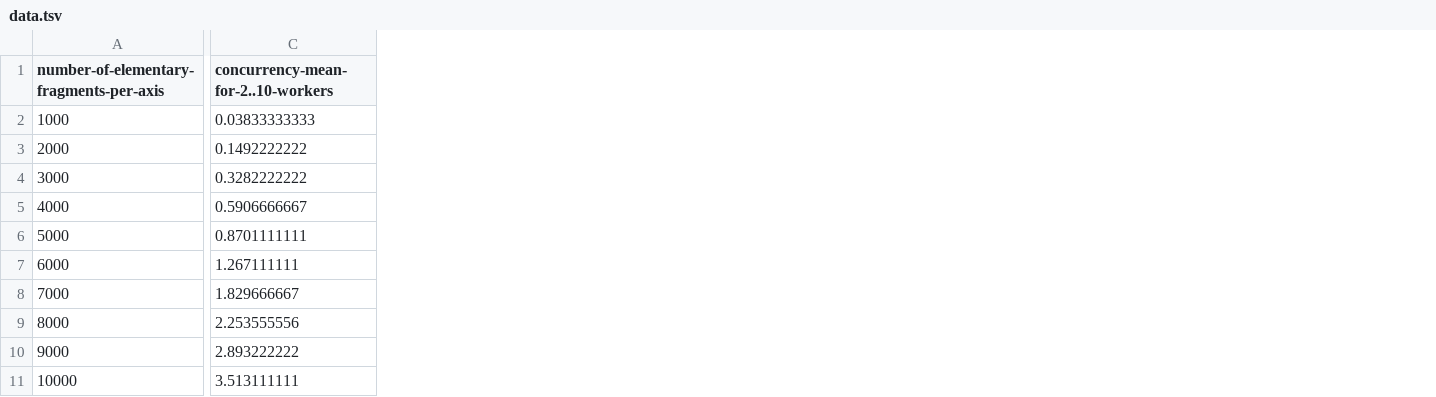
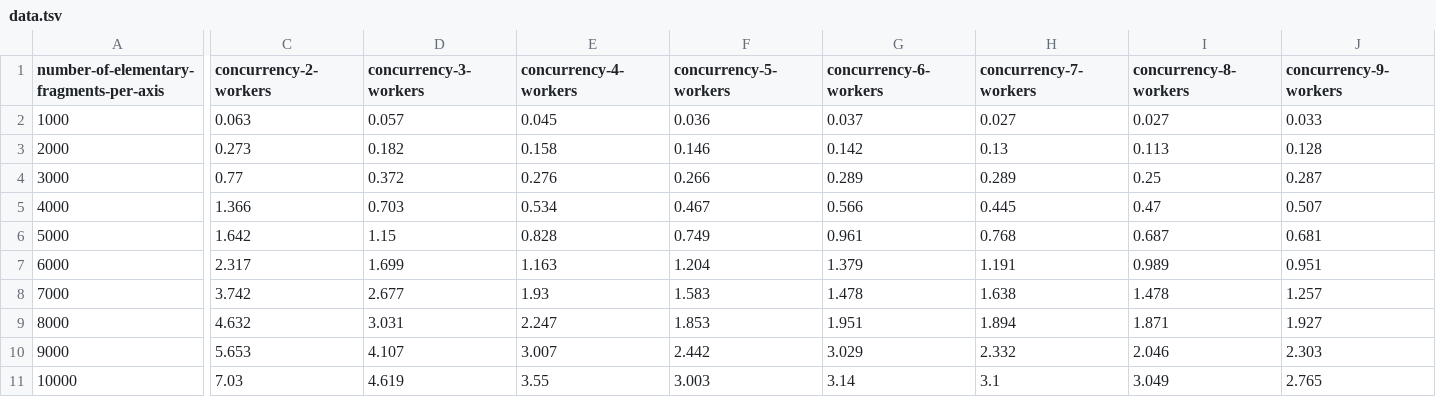
Before and after one commit to zeionara/river, a TSV file: corpora/sphere-volume-time-plot/data.tsv, drawn as a sheet; only a part is shown, gaps mark what is left out; removed rows and columns are numbered as before the commit, all else as after; the diff covers the shown part only; the diff names each change by its address in the sheet, - before the commit and + after, or states it on an @@ line.

```diff
--- a/corpora/sphere-volume-time-plot/data.tsv
+++ b/corpora/sphere-volume-time-plot/data.tsv
-column C, rows 1-11: concurrency-mean-for-2..10-workers | 0.03833333333 | 0.1492222222 | 0.3282222222 | 0.5906666667 | 0.8701111111 | 1.267111111 | 1.829666667 | 2.253555556 | 2.893222222 | 3.513111111
+column C (concurrency-2-workers), rows 2-11: 0.063 | 0.273 | 0.77 | 1.366 | 1.642 | 2.317 | 3.742 | 4.632 | 5.653 | 7.03
+column D (concurrency-3-workers), rows 2-11: 0.057 | 0.182 | 0.372 | 0.703 | 1.15 | 1.699 | 2.677 | 3.031 | 4.107 | 4.619
+column E (concurrency-4-workers), rows 2-11: 0.045 | 0.158 | 0.276 | 0.534 | 0.828 | 1.163 | 1.93 | 2.247 | 3.007 | 3.55
+column F (concurrency-5-workers), rows 2-11: 0.036 | 0.146 | 0.266 | 0.467 | 0.749 | 1.204 | 1.583 | 1.853 | 2.442 | 3.003
+column G (concurrency-6-workers), rows 2-11: 0.037 | 0.142 | 0.289 | 0.566 | 0.961 | 1.379 | 1.478 | 1.951 | 3.029 | 3.14
+column H (concurrency-7-workers), rows 2-11: 0.027 | 0.13 | 0.289 | 0.445 | 0.768 | 1.191 | 1.638 | 1.894 | 2.332 | 3.1
+column I (concurrency-8-workers), rows 2-11: 0.027 | 0.113 | 0.25 | 0.47 | 0.687 | 0.989 | 1.478 | 1.871 | 2.046 | 3.049
+column J (concurrency-9-workers), rows 2-11: 0.033 | 0.128 | 0.287 | 0.507 | 0.681 | 0.951 | 1.257 | 1.927 | 2.303 | 2.765
```
Also changed, not shown: 1 added column elsewhere in this file, 3 other files.
